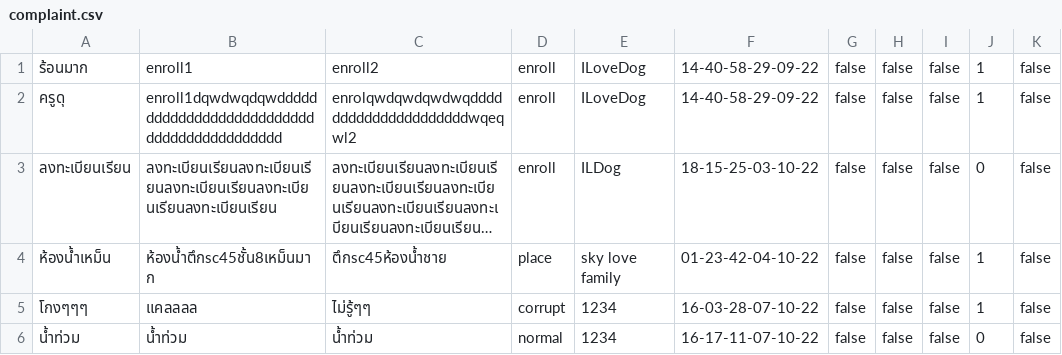
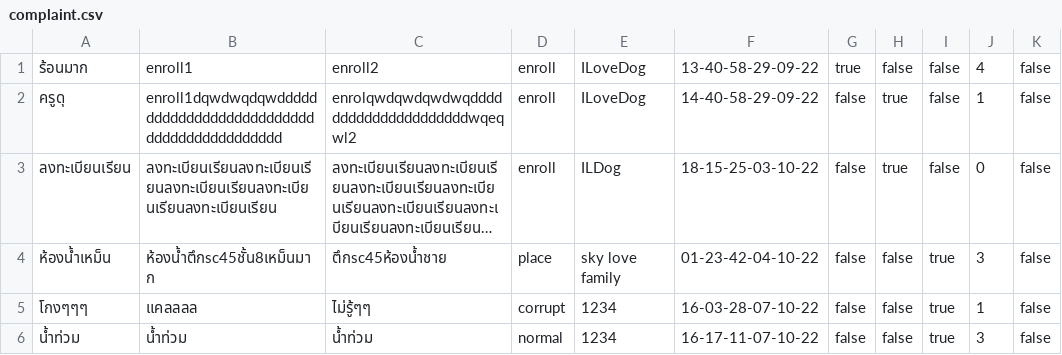
Before and after one commit to TanapatButsai/eieitest, a CSV file: data/complaint.csv, drawn as a sheet; long unchanged cells end in …; the diff names each change by its address in the sheet, - before the commit and + after, or states it on an @@ line.

Commit message:
selected_complaint_detail, MenuButton

```diff
--- a/data/complaint.csv
+++ b/data/complaint.csv
-F1: 14-40-58-29-09-22
+F1: 13-40-58-29-09-22
-G1: false
+G1: true
-J1: 1
+J1: 4
-H2:H3: false
+H2:H3: true
-I4:I6: false
+I4:I6: true
-J4: 1
+J4: 3
-J6: 0
+J6: 3
```
Also changed, not shown: data/user.csv, 7 other files.
